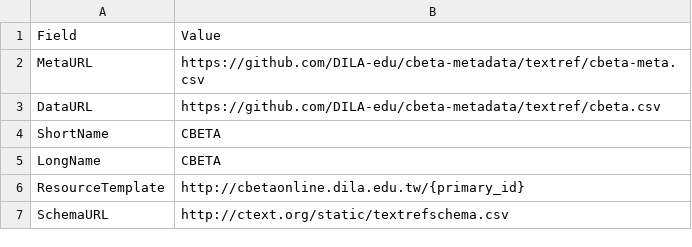
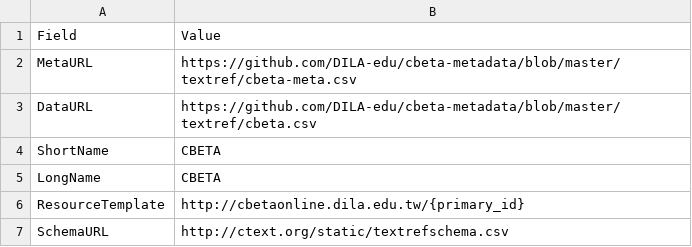
Before and after one commit to DILA-edu/cbeta-metadata, a CSV file: textref/cbeta-meta.csv, drawn as a sheet.

Commit message:
Update cbeta-meta.csv

```diff
--- a/textref/cbeta-meta.csv
+++ b/textref/cbeta-meta.csv
@@ -1,4 +1,4 @@
 Field,Value
-MetaURL,https://github.com/DILA-edu/cbeta-metadata/textref/cbeta-meta.csv
-DataURL,https://github.com/DILA-edu/cbeta-metadata/textref/cbeta.csv
+MetaURL,https://github.com/DILA-edu/cbeta-metadata/blob/master/textref/cbeta-meta.csv
+DataURL,https://github.com/DILA-edu/cbeta-metadata/blob/master/textref/cbeta.csv
 ShortName,CBETA
```
